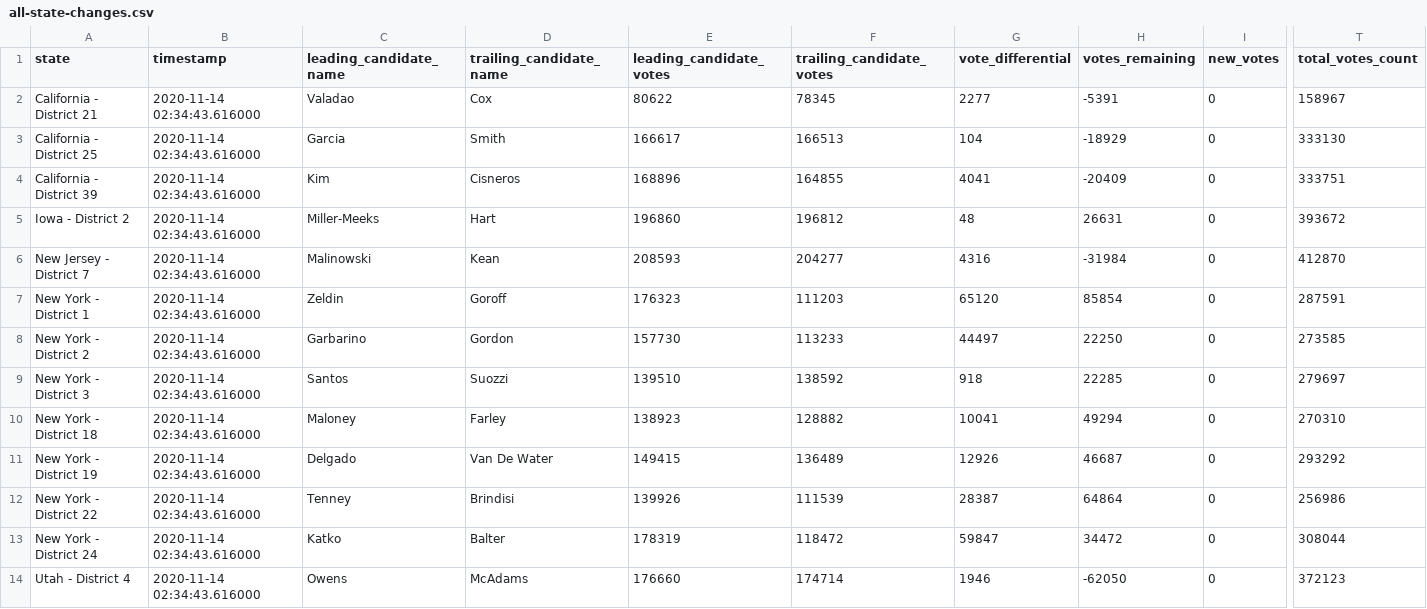
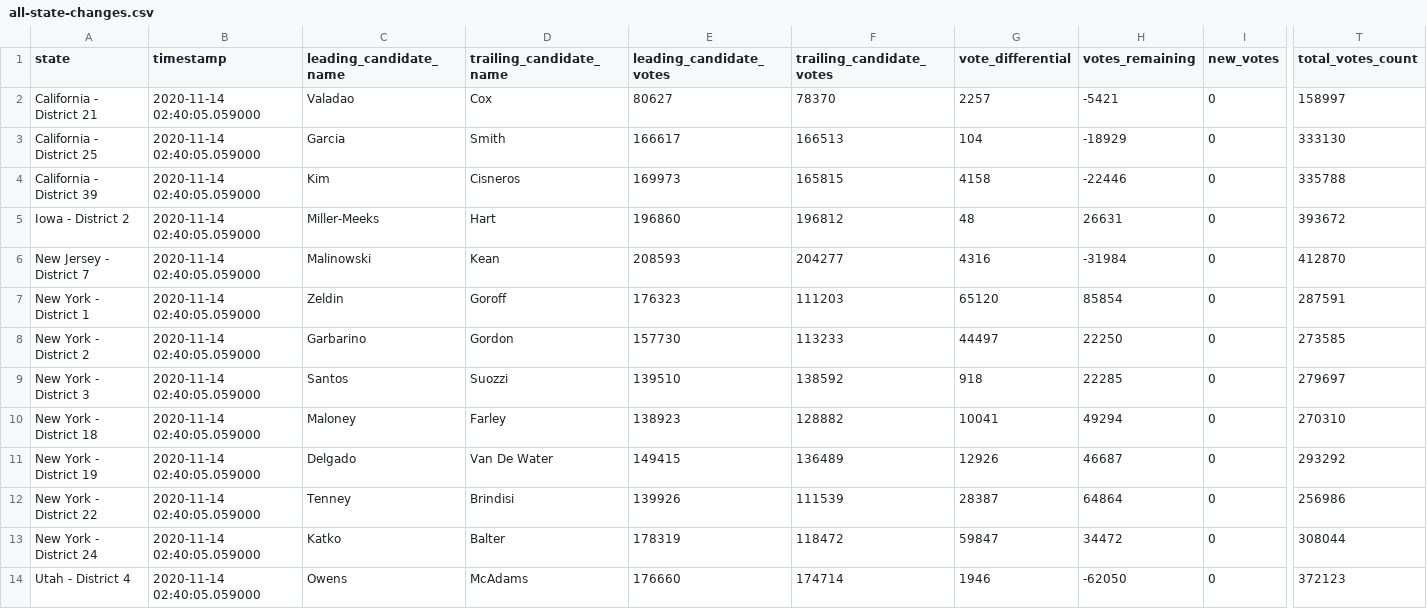
Before and after one commit to zcsinger/nyt-2020-election-scraper-house, a CSV file: all-state-changes.csv, drawn as a sheet; only a part is shown, gaps mark what is left out; the diff names each change by its address in the sheet, - before the commit and + after, or states it on an @@ line.

```diff
--- a/all-state-changes.csv
+++ b/all-state-changes.csv
-B2:B14 (timestamp): 2020-11-14 02:34:43.616000
+B2:B14 (timestamp): 2020-11-14 02:40:05.059000
-E2 (leading_candidate_votes): 80622
+E2 (leading_candidate_votes): 80627
-F2 (trailing_candidate_votes): 78345
+F2 (trailing_candidate_votes): 78370
-G2 (vote_differential): 2277
+G2 (vote_differential): 2257
-H2 (votes_remaining): -5391
+H2 (votes_remaining): -5421
-T2 (total_votes_count): 158967
+T2 (total_votes_count): 158997
-E4 (leading_candidate_votes): 168896
+E4 (leading_candidate_votes): 169973
-F4 (trailing_candidate_votes): 164855
+F4 (trailing_candidate_votes): 165815
-G4 (vote_differential): 4041
+G4 (vote_differential): 4158
-H4 (votes_remaining): -20409
+H4 (votes_remaining): -22446
-T4 (total_votes_count): 333751
+T4 (total_votes_count): 335788
```
Also changed, not shown: 3 other files.
